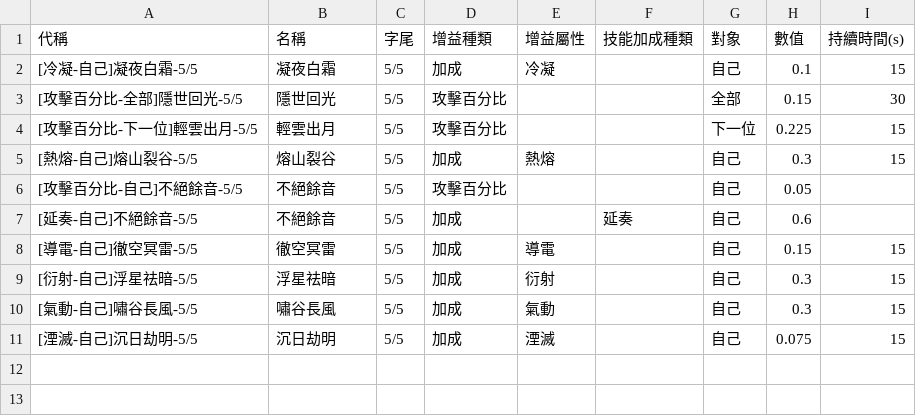
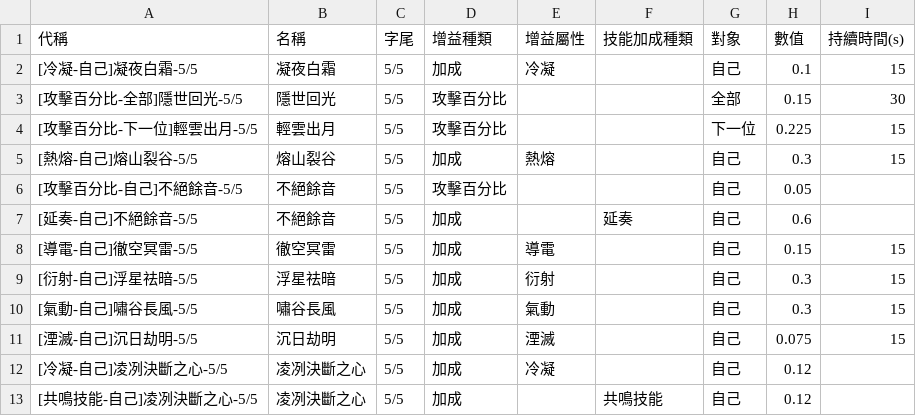
Before and after one commit to ZetsuBouKyo/WutheringWaves, a TSV file: data/v1/zh_tw/buff/echo_sonata.tsv, drawn as a sheet; the diff names each change by its address in the sheet, - before the commit and + after, or states it on an @@ line.

Commit message:
feat: data

```diff
--- a/data/v1/zh_tw/buff/echo_sonata.tsv
+++ b/data/v1/zh_tw/buff/echo_sonata.tsv
+row 12: [冷凝-自己]凌冽決斷之心-5/5 | 凌冽決斷之心 | 5/5 | 加成 | 冷凝 |  | 自己 | 0.12
+row 13: [共鳴技能-自己]凌冽決斷之心-5/5 | 凌冽決斷之心 | 5/5 | 加成 |  | 共鳴技能 | 自己 | 0.12
```
Also changed, not shown: data/v1/zh_tw/echo_list.tsv.
